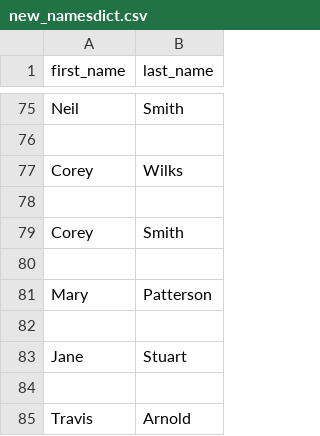
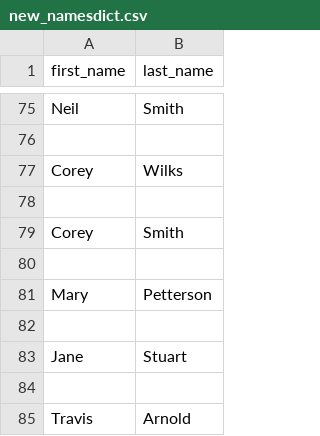
Before and after one commit to PeterOsoo/python-concepts, a CSV file: new_namesdict.csv, drawn as a sheet; only a part is shown, gaps mark what is left out.

Commit message:
Update new_namesdict.csv

```diff
--- a/new_namesdict.csv
+++ b/new_namesdict.csv
@@ -80,3 +80,3 @@ Corey	Smith
 
-Mary	Patterson
+Mary	Petterson
 
```
